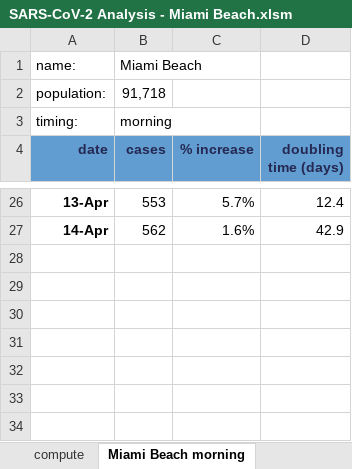
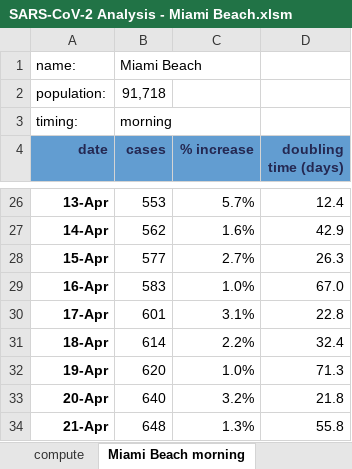
Before and after one commit to endymion/BeachAnalytics, an Excel workbook: analysis/SARS-CoV-2 Analysis - Miami Beach.xlsm, sheet Miami Beach morning, drawn as a sheet; only a part is shown, gaps mark what is left out; values as stored, in another font and other column widths than the file's, no borders; the diff names each change by its address in the sheet, - before the commit and + after, or states it on an @@ line.

Commit message:
April 21 morning data / chart update.
Former-commit-id: 6724c49042bdf31e43f73a31ef15a5ed9eb83a2b

```diff
--- a/analysis/SARS-CoV-2 Analysis - Miami Beach.xlsm (sheet Miami Beach morning)
+++ b/analysis/SARS-CoV-2 Analysis - Miami Beach.xlsm (sheet Miami Beach morning)
+row 28: 15-Apr | 577 | 2.7% | 26.3
+row 29: 16-Apr | 583 | 1.0% | 67.0
+row 30: 17-Apr | 601 | 3.1% | 22.8
+row 31: 18-Apr | 614 | 2.2% | 32.4
+row 32: 19-Apr | 620 | 1.0% | 71.3
+row 33: 20-Apr | 640 | 3.2% | 21.8
+row 34: 21-Apr | 648 | 1.3% | 55.8
```
Also changed, not shown: sheet compute, sheet dashboard, formulas that keep their value, charts or pictures, 29 other files.
